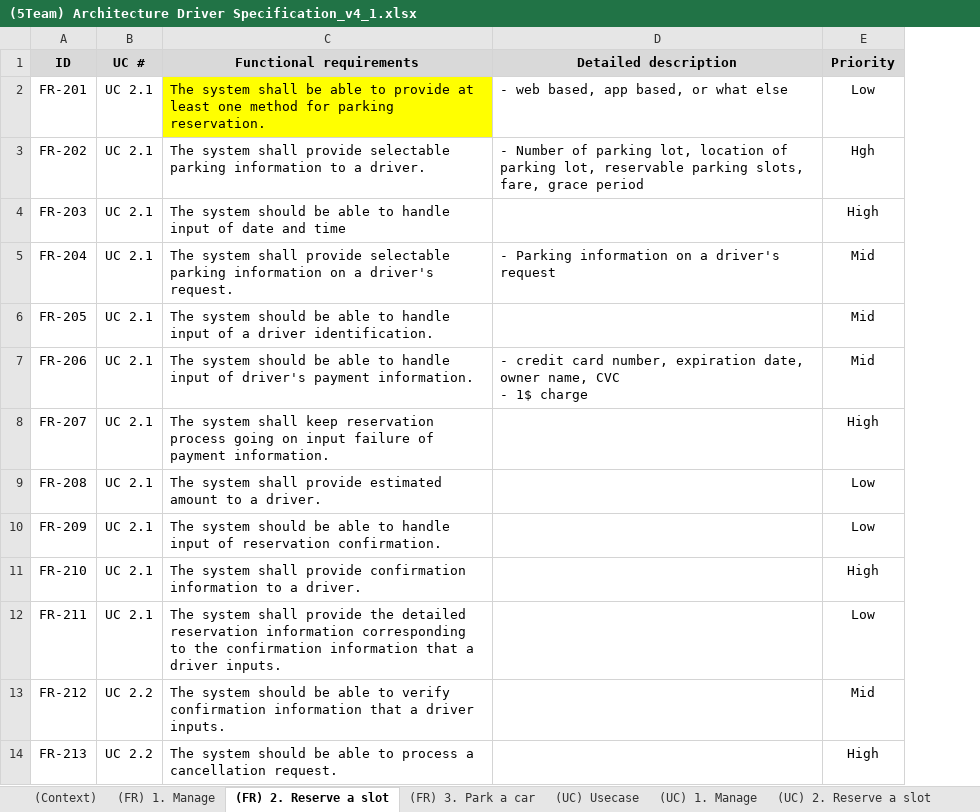
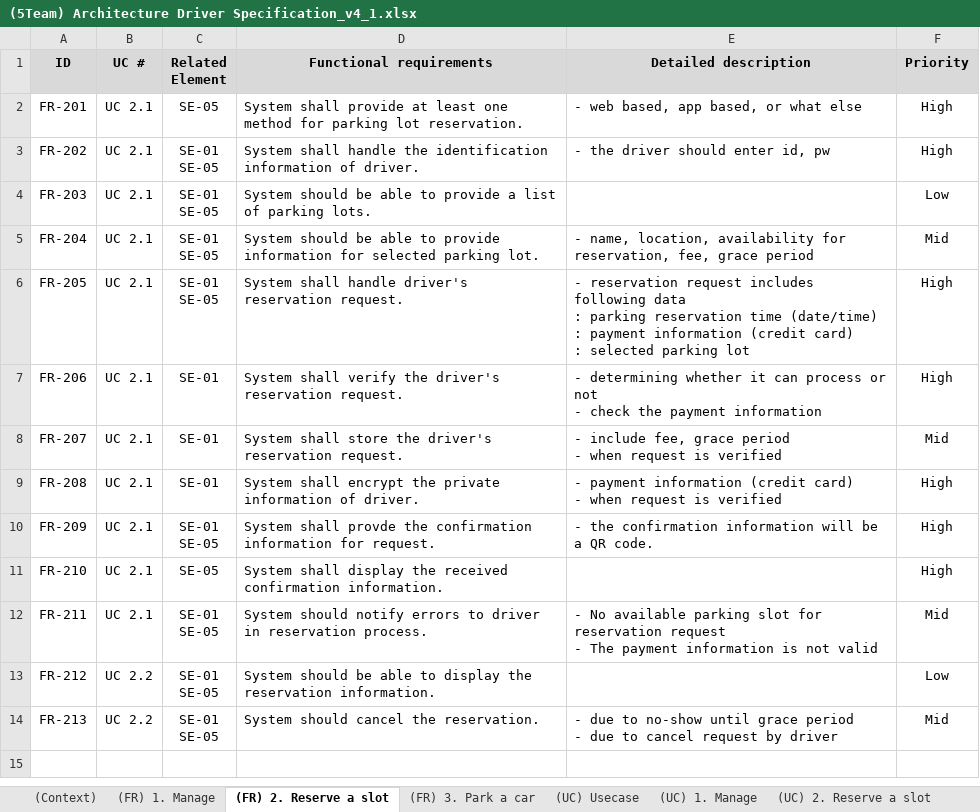
Before and after one commit to iluvjinhee/SureParkSystem, an Excel workbook: DesignDocuments/(5Team) Architecture Driver Specification_v4_1.xlsx, sheet (FR) 2. Reserve a slot, drawn as a sheet; values as stored, in another font and other column widths than the file's, no borders; addresses are those after the commit; ↵ is a line break in a cell; the diff names each change by its address in the sheet, - before the commit and + after, or states it on an @@ line.

```diff
--- a/DesignDocuments/(5Team) Architecture Driver Specification_v4_1.xlsx (sheet (FR) 2. Reserve a slot)
+++ b/DesignDocuments/(5Team) Architecture Driver Specification_v4_1.xlsx (sheet (FR) 2. Reserve a slot)
+column C (Related Element), rows 2-14: SE-05 | SE-01 ↵ SE-05 | SE-01 ↵ SE-05 | SE-01 ↵ SE-05 | SE-01 ↵ SE-05 | SE-01 | SE-01 | SE-01 | SE-01 ↵ SE-05 | SE-05 | SE-01 ↵ SE-05 | SE-01 ↵ SE-05 | SE-01 ↵ SE-05
-D2 (Functional requirements): The system shall be able to provide at least one method for parking reservation.
+D2 (Functional requirements): System shall provide at least one method for parking lot reservation.
-D2 fill: #FFFF00
+D2 fill: none
-F2 (Priority): Low
+F2 (Priority): High
-D3 (Functional requirements): The system shall provide selectable parking information to a driver.
+D3 (Functional requirements): System shall handle the identification information of driver.
-E3 (Detailed description): - Number of parking lot, location of parking lot, reservable parking slots, fare, grace period
+E3 (Detailed description): - the driver should enter id, pw
-F3 (Priority): Hgh
+F3 (Priority): High
-D4 (Functional requirements): The system should be able to handle input of date and time
+D4 (Functional requirements): System should be able to provide a list of parking lots.
-F4 (Priority): High
+F4 (Priority): Low
-D5 (Functional requirements): The system shall provide selectable parking information on a driver's request.
+D5 (Functional requirements): System should be able to provide information for selected parking lot.
-E5 (Detailed description): - Parking information on a driver's request
+E5 (Detailed description): - name, location, availability for reservation, fee, grace period
-D6 (Functional requirements): The system should be able to handle input of a driver identification.
+D6 (Functional requirements): System shall handle driver's reservation request.
-E6 (Detailed description): (empty)
+E6 (Detailed description): - reservation request includes following data ↵ : parking reservation time (date/time) ↵ : payment information (credit card) ↵ : selected parking lot
-F6:F7 (Priority): Mid
+F6:F7 (Priority): High
-D7 (Functional requirements): The system should be able to handle input of driver's payment information.
+D7 (Functional requirements): System shall verify the driver's reservation request.
-E7 (Detailed description): - credit card number, expiration date, owner name, CVC ↵ - 1$ charge
+E7 (Detailed description): - determining whether it can process or not ↵ - check the payment information
-D8 (Functional requirements): The system shall keep reservation process going on input failure of payment information.
+D8 (Functional requirements): System shall store the driver's reservation request.
-E8 (Detailed description): (empty)
+E8 (Detailed description): - include fee, grace period ↵ - when request is verified
-F8 (Priority): High
+F8 (Priority): Mid
-D9 (Functional requirements): The system shall provide estimated amount to a driver.
+D9 (Functional requirements): System shall encrypt the private information of driver.
-E9 (Detailed description): (empty)
+E9 (Detailed description): - payment information (credit card) ↵ - when request is verified
-F9:F10 (Priority): Low
+F9:F10 (Priority): High
-D10 (Functional requirements): The system should be able to handle input of reservation confirmation.
+D10 (Functional requirements): System shall provde the confirmation information for request.
-E10 (Detailed description): (empty)
+E10 (Detailed description): - the confirmation information will be a QR code.
-D11 (Functional requirements): The system shall provide confirmation information to a driver.
+D11 (Functional requirements): System shall display the received confirmation information.
-D12 (Functional requirements): The system shall provide the detailed reservation information corresponding to the confirmation information that a driver inputs.
+D12 (Functional requirements): System should notify errors to driver in reservation process.
-E12 (Detailed description): (empty)
+E12 (Detailed description): - No available parking slot for reservation request ↵ - The payment information is not valid
-F12 (Priority): Low
+F12 (Priority): Mid
-D13 (Functional requirements): The system should be able to verify confirmation information that a driver inputs.
+D13 (Functional requirements): System should be able to display the reservation information.
-F13 (Priority): Mid
+F13 (Priority): Low
-D14 (Functional requirements): The system should be able to process a cancellation request.
+D14 (Functional requirements): System should cancel the reservation.
-E14 (Detailed description): (empty)
+E14 (Detailed description): - due to no-show until grace period ↵ - due to cancel request by driver
-F14 (Priority): High
+F14 (Priority): Mid
```
Also changed, not shown: sheet (UC) 2. Reserve a slot, sheet (FR) 3. Park a car, sheet (UC) 3. Park a car, sheet (QA) Quality Attributes, other sheet tabs.
